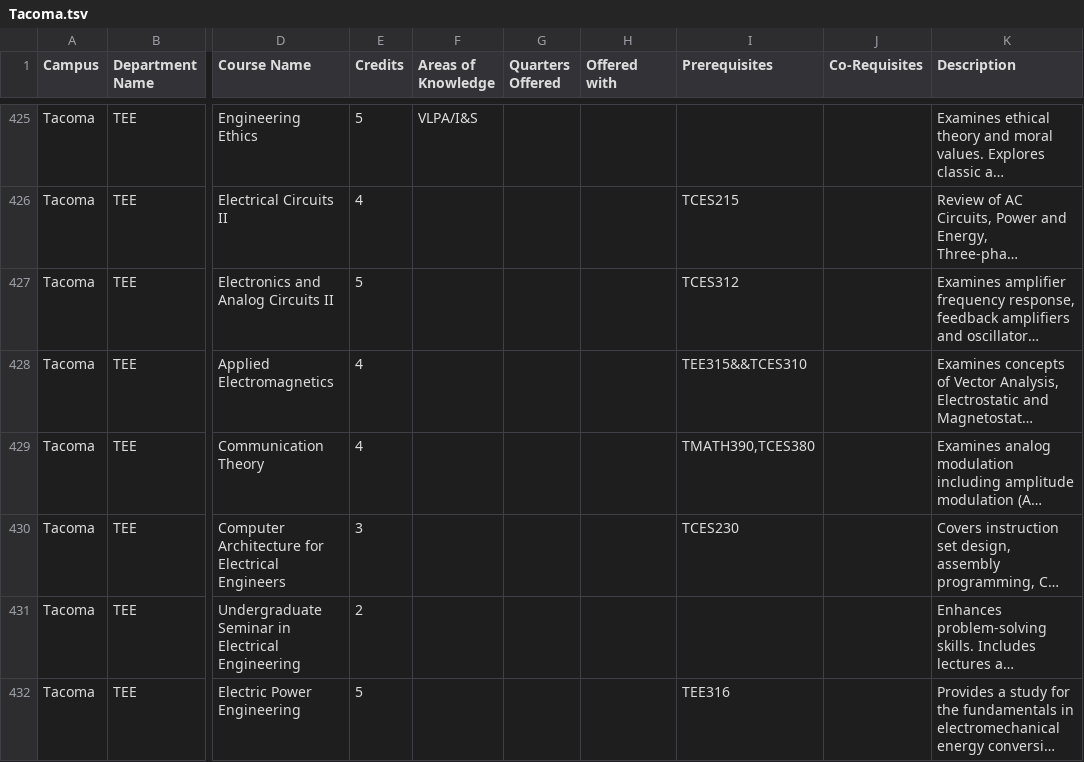
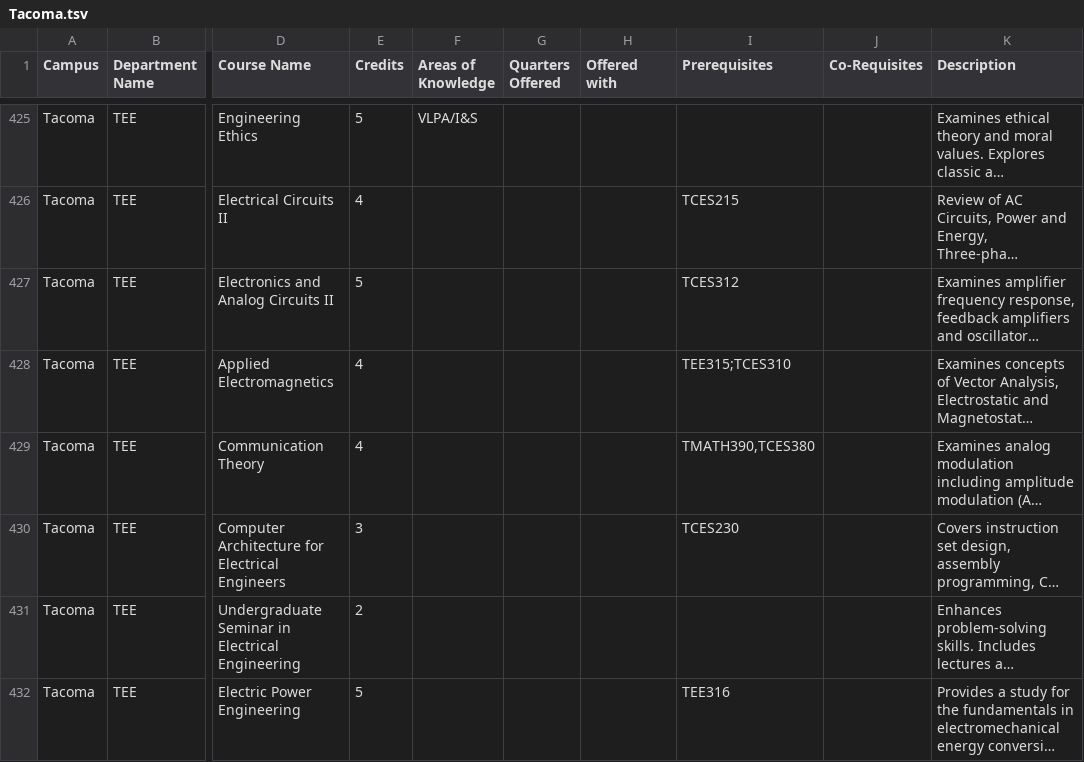
Before and after one commit to AlexEidt/UW-Course-Planner, a TSV file: UW_Campus_Catalogs/TSV/Tacoma.tsv, drawn as a sheet; only a part is shown, gaps mark what is left out; long unchanged cells end in …; the diff covers the shown part only; the diff names each change by its address in the sheet, - before the commit and + after, or states it on an @@ line.

```diff
--- a/UW_Campus_Catalogs/TSV/Tacoma.tsv
+++ b/UW_Campus_Catalogs/TSV/Tacoma.tsv
-I428 (Prerequisites): TEE315&&TCES310
+I428 (Prerequisites): TEE315;TCES310
```
Also changed, not shown: 24 edited cells elsewhere in this file, UW_Campus_Catalogs/TSV/Bothell.tsv, 20 other files.
